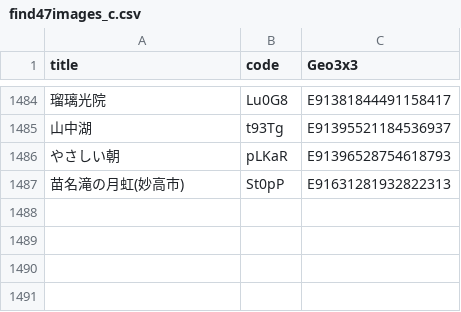
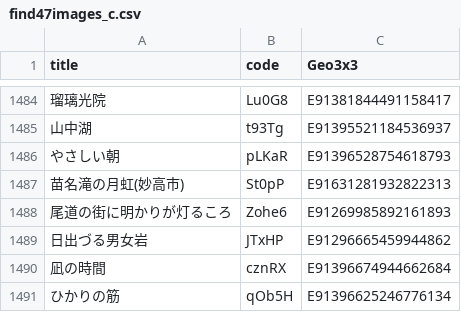
Before and after one commit to code4fukui/find47, a CSV file: find47images_c.csv, drawn as a sheet; only a part is shown, gaps mark what is left out; the diff names each change by its address in the sheet, - before the commit and + after, or states it on an @@ line.

```diff
--- a/find47images_c.csv
+++ b/find47images_c.csv
+row 1488: 尾道の街に明かりが灯るころ | Zohe6 | E91269985892161893
+row 1489: 日出づる男女岩 | JTxHP | E91296665459944862
+row 1490: 凪の時間 | cznRX | E91396674944662684
+row 1491: ひかりの筋 | qOb5H | E91396625246776134
```
Also changed, not shown: find47images.csv, 13 other files.
